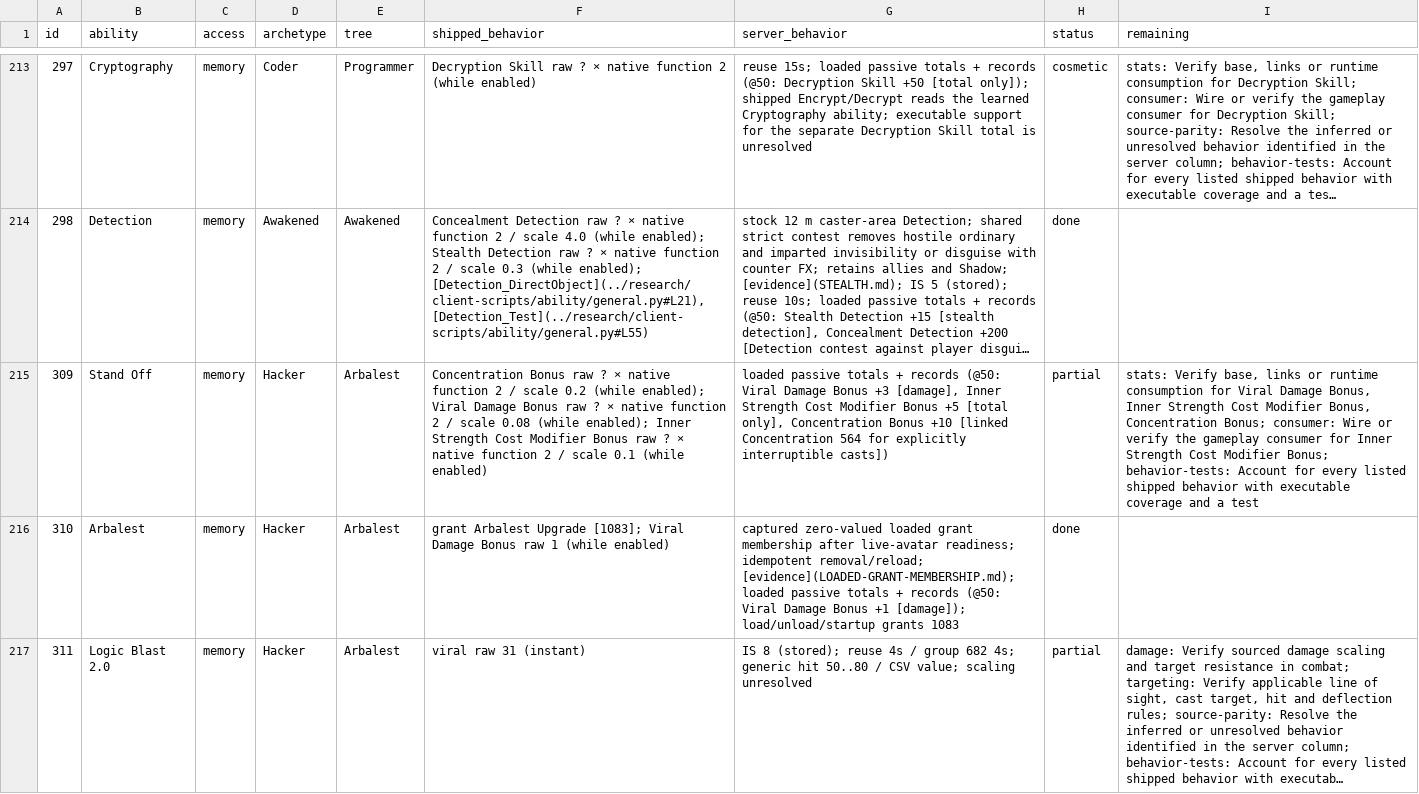
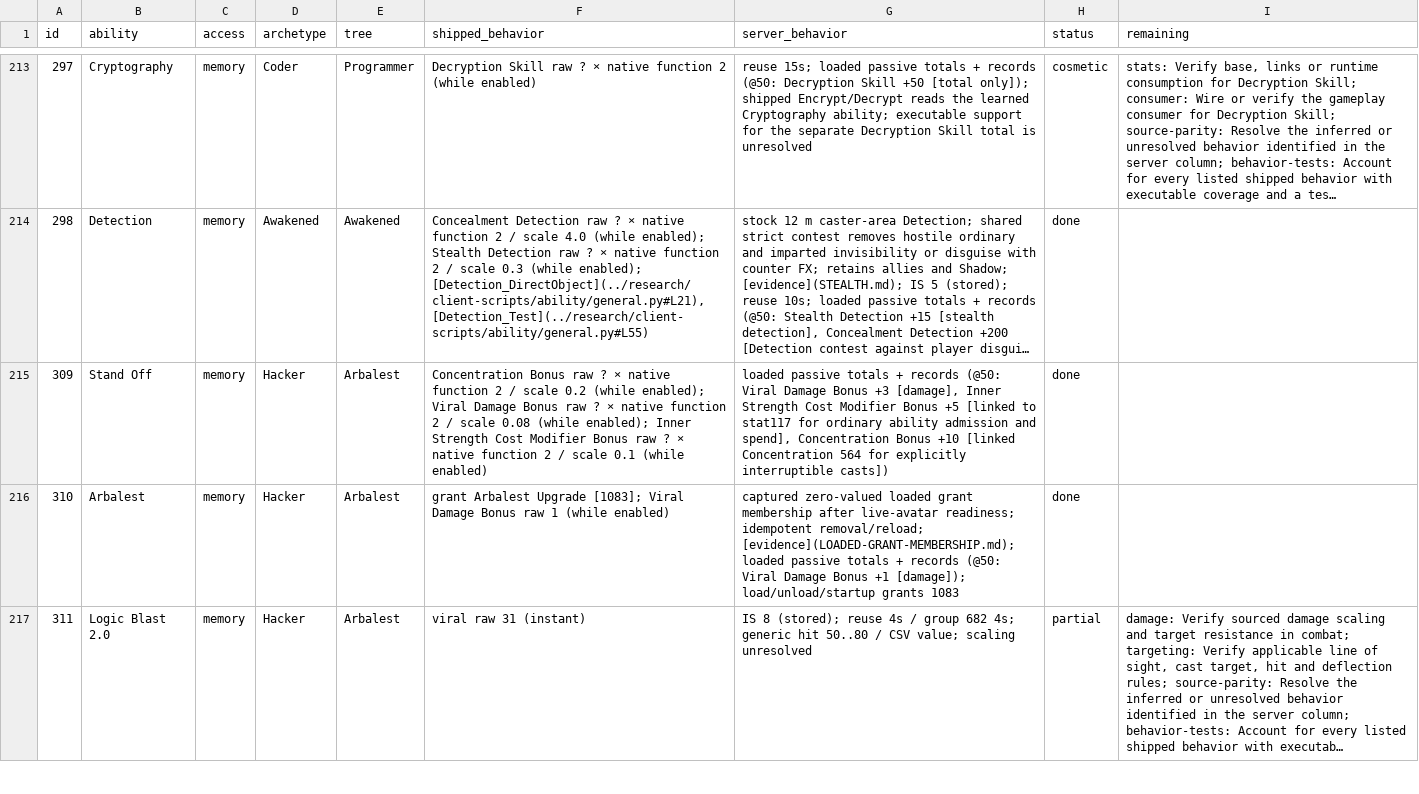
Before and after one commit to kylebrussell/mxo-hd, a CSV file: docs/ABILITY-PARITY.csv, drawn as a sheet; only a part is shown, gaps mark what is left out; long unchanged cells end in …; the diff covers the shown part only; the diff names each change by its address in the sheet, - before the commit and + after, or states it on an @@ line.

Commit message:
Credit native starter Hacker paid cost comparisons

```diff
--- a/docs/ABILITY-PARITY.csv
+++ b/docs/ABILITY-PARITY.csv
-G215 (server_behavior): …Bonus +5 [total only], Concentration Bonus…
+G215 (server_behavior): …Bonus +5 [linked to stat117 for ordinary ability admission and spend], Concentration Bonus…
-H215 (status): partial
+H215 (status): done
-I215 (remaining): stats: Verify base, links or runtime consumption for Viral Damage Bonus, Inner Strength Cost Modifier Bonus, Concentration Bonus; consumer: Wire or verify the gameplay consumer for Inner Strength Cost Modifier Bonus; behavior-tests: Account for every listed shipped behavior with executable coverage and a test
+I215 (remaining): (empty)
```
Also changed, not shown: 7 edited cells elsewhere in this file, 3 other files.
